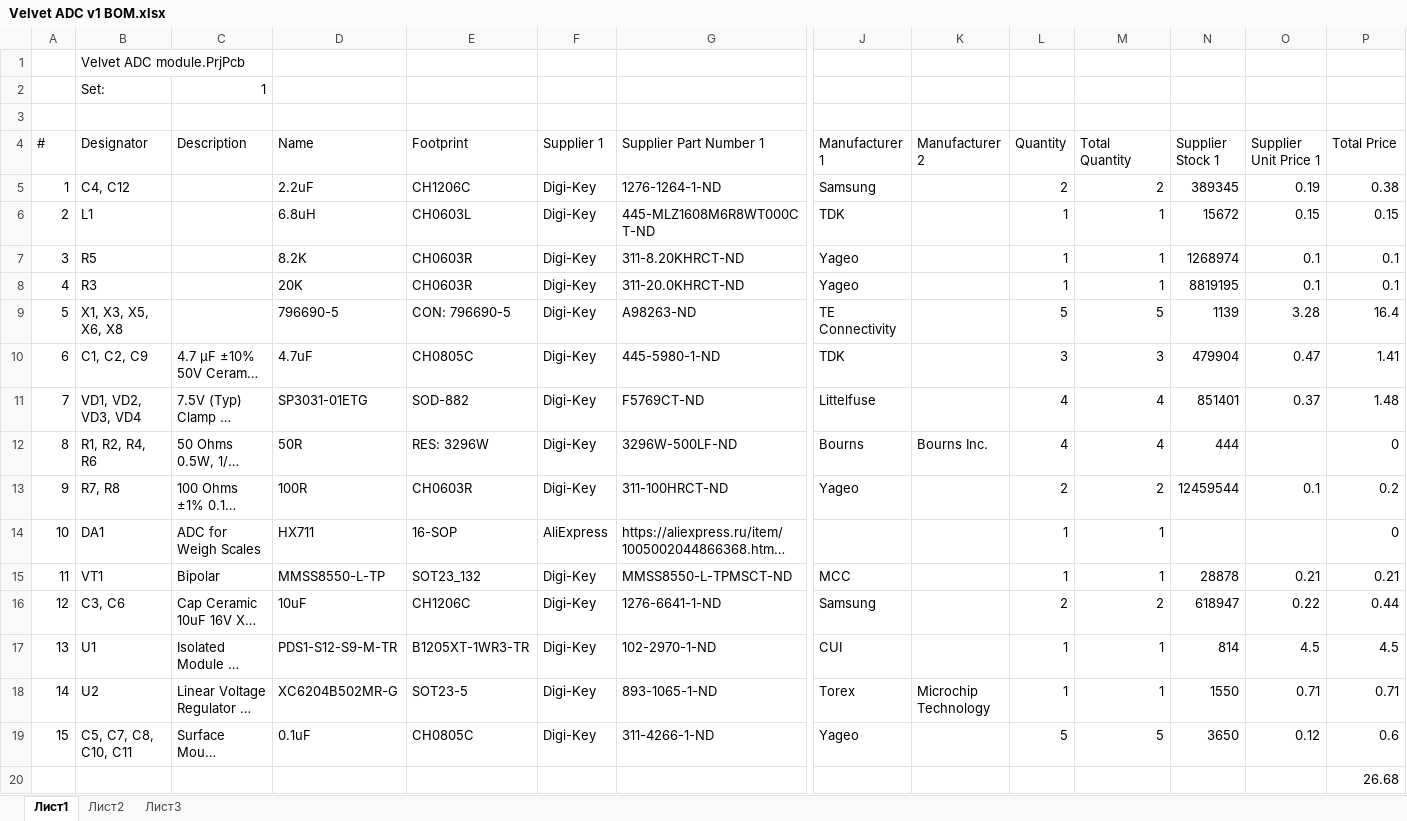
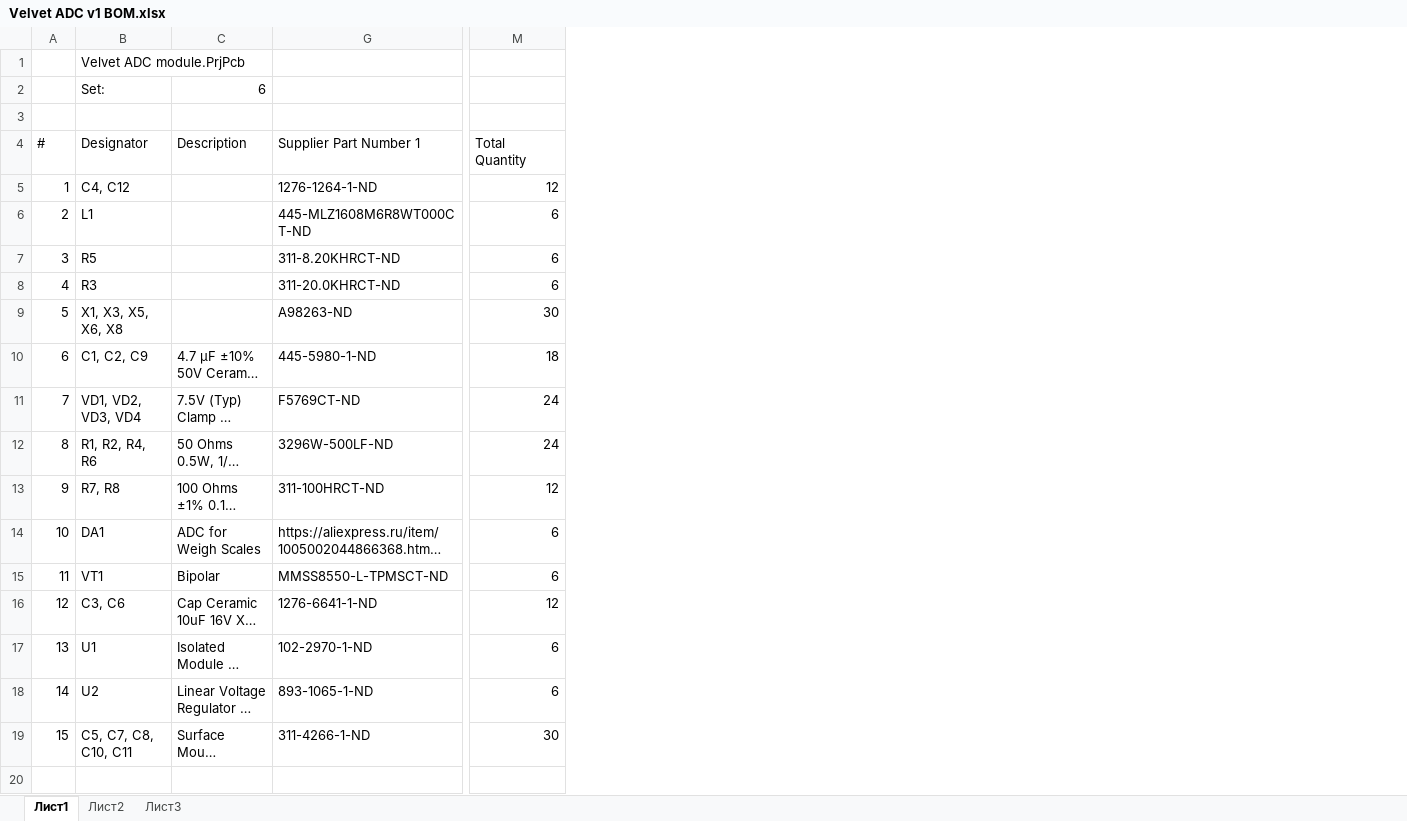
Before and after one commit to damirzhamalatdinov/Velvet, an Excel workbook: Hardware_fabrication/Velvet ADC v1.1 02.10.2022/Velvet ADC v1 BOM.xlsx, sheet Лист1, drawn as a sheet; only a part is shown, gaps mark what is left out; long unchanged cells end in …; values as stored, in another font and other column widths than the file's, no cell formats; conditional formats not drawn; the diff names each change by its address in the sheet, - before the commit and + after, or states it on an @@ line.

```diff
--- a/Hardware_fabrication/Velvet ADC v1.1 02.10.2022/Velvet ADC v1 BOM.xlsx (sheet Лист1)
+++ b/Hardware_fabrication/Velvet ADC v1.1 02.10.2022/Velvet ADC v1 BOM.xlsx (sheet Лист1)
@@ column D (Name) hidden, rows 5-19: 2.2uF | 6.8uH | 8.2K | 20K | 796690-5 | 4.7uF | SP3031-01ETG | 50R | 100R | HX711 | MMSS8550-L-TP | 10uF | PDS1-S12-S9-M-TR | XC6204B502MR-G | 0.1uF @@
@@ column E (Footprint) hidden, rows 5-19: CH1206C | CH0603L | CH0603R | CH0603R | CON: 796690-5 | CH0805C | SOD-882 | RES: 3296W | CH0603R | 16-SOP | SOT23_132 | CH1206C | B1205XT-1WR3-TR | SOT23-5 | CH0805C @@
@@ column F (Supplier 1) hidden, rows 5-19: Digi-Key | Digi-Key | Digi-Key | Digi-Key | Digi-Key | Digi-Key | Digi-Key | Digi-Key | Digi-Key | AliExpress | Digi-Key | Digi-Key | Digi-Key | Digi-Key | Digi-Key @@
@@ column J (Manufacturer 1) hidden, rows 5-19: Samsung | TDK | Yageo | Yageo | TE Connectivity | TDK | Littelfuse | Bourns | Yageo |  | MCC | Samsung | CUI | Torex | Yageo @@
@@ column K (Manufacturer 2) hidden, rows 12-18: Bourns Inc. |  |  |  |  |  | Microchip Technology @@
@@ column L (Quantity) hidden, rows 5-19: 2 | 1 | 1 | 1 | 5 | 3 | 4 | 4 | 2 | 1 | 1 | 2 | 1 | 1 | 5 @@
@@ column N (Supplier Stock 1) hidden, rows 5-19: 389345 | 15672 | 1268974 | 8819195 | 1139 | 479904 | 851401 | 444 | 12459544 |  | 28878 | 618947 | 814 | 1550 | 3650 @@
@@ column O (Supplier Unit Price 1) hidden, rows 5-19: 0.19 | 0.15 | 0.1 | 0.1 | 3.28 | 0.47 | 0.37 |  | 0.1 |  | 0.21 | 0.22 | 4.5 | 0.71 | 0.12 @@
@@ column P (Total Price) hidden, rows 5-20: 0.38 | 0.15 | 0.1 | 0.1 | 16.4 | 1.41 | 1.48 | 0 | 0.2 | 0 | 0.21 | 0.44 | 4.5 | 0.71 | 0.6 | 26.68 @@
-C2 (Description): 1
+C2 (Description): 6
-M5 (Total Quantity): 2
+M5 (Total Quantity): 12
-M6:M8 (Total Quantity): 1
+M6:M8 (Total Quantity): 6
-M9 (Total Quantity): 5
+M9 (Total Quantity): 30
-M10 (Total Quantity): 3
+M10 (Total Quantity): 18
-M11:M12 (Total Quantity): 4
+M11:M12 (Total Quantity): 24
-M13 (Total Quantity): 2
+M13 (Total Quantity): 12
-M14:M15 (Total Quantity): 1
+M14:M15 (Total Quantity): 6
-M16 (Total Quantity): 2
+M16 (Total Quantity): 12
-M17:M18 (Total Quantity): 1
+M17:M18 (Total Quantity): 6
-M19 (Total Quantity): 5
+M19 (Total Quantity): 30
```
Also changed, not shown: cell formats, hidden cells, 7 other files.
